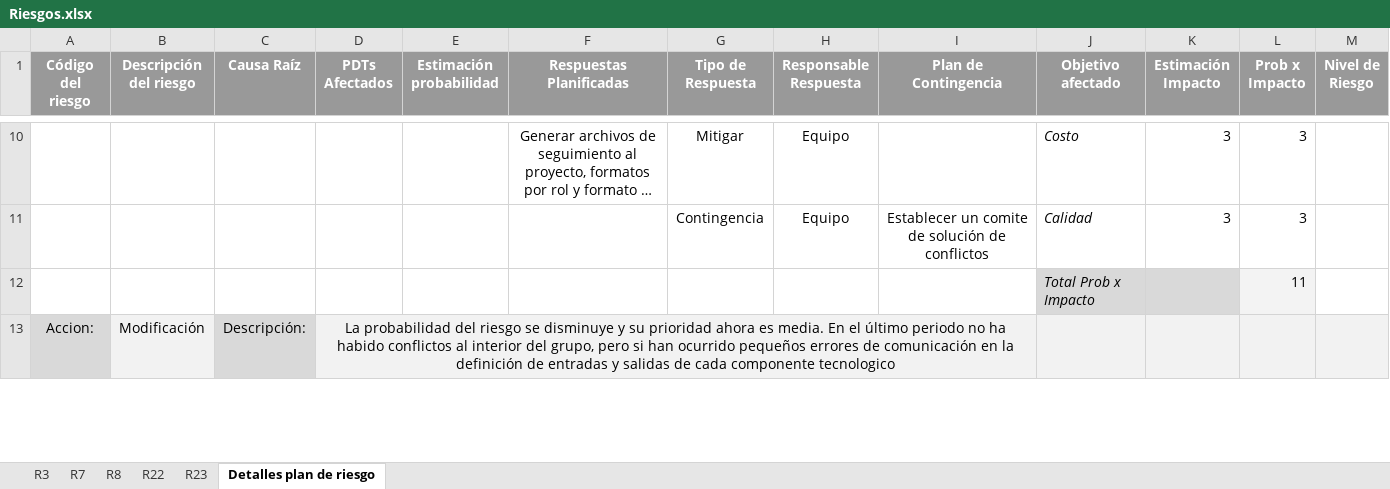
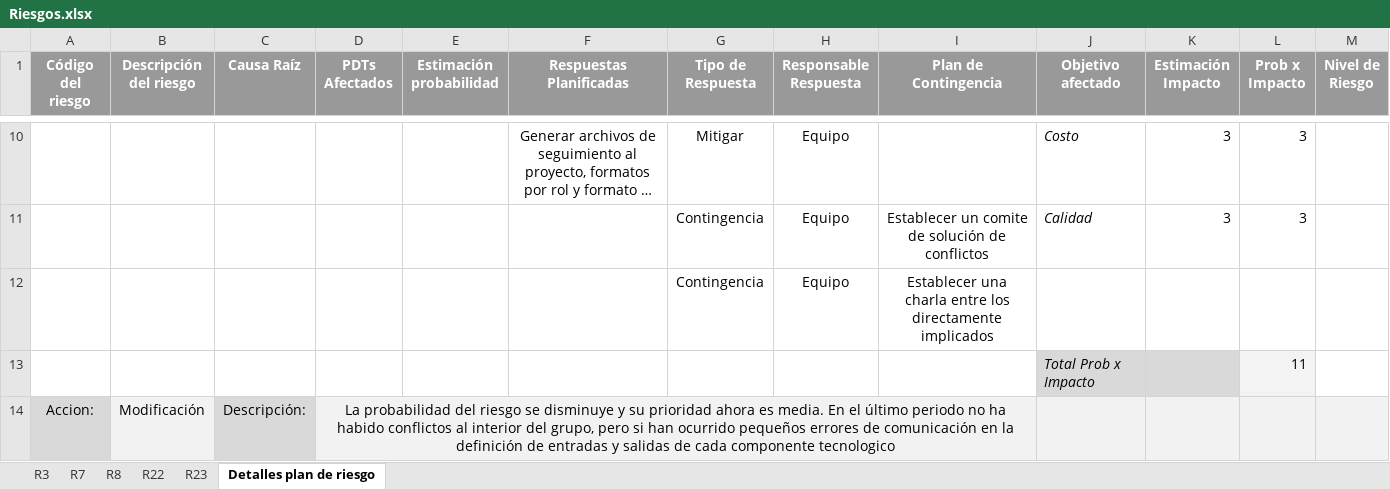
Before and after one commit to ECOS2014/PlaneacionProyecto3, an Excel workbook: Seguimiento/Riesgos.xlsx, sheet Detalles plan de riesgo, drawn as a sheet; only a part is shown, gaps mark what is left out; long unchanged cells end in …; values as stored, in another font and other column widths than the file's, no borders; the diff names each change by its address in the sheet, - before the commit and + after, or states it on an @@ line.

```diff
--- a/Seguimiento/Riesgos.xlsx (sheet Detalles plan de riesgo)
+++ b/Seguimiento/Riesgos.xlsx (sheet Detalles plan de riesgo)
+row 12:  |  |  |  |  |  | Contingencia | Equipo | Establecer una charla entre los directamente implicados
```
Also changed, not shown: sheet R3, sheet R7, 33 other files.
